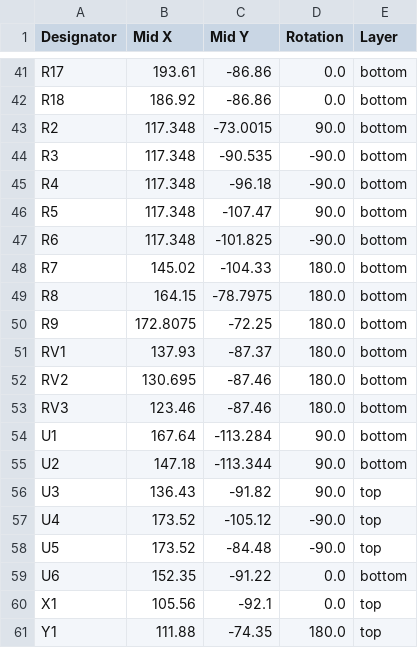
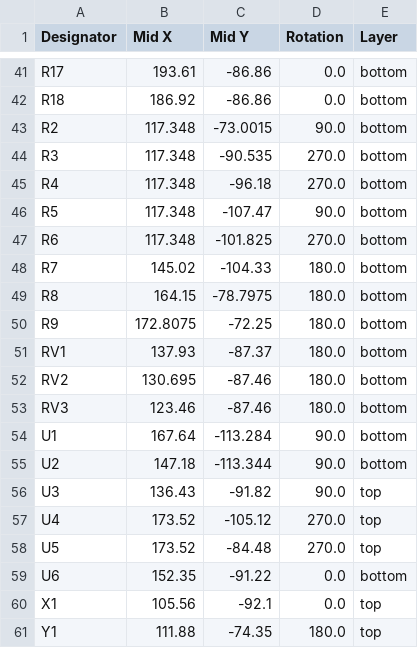
Before and after one commit to cristianoag/trh9000, a CSV file: Hardware/Kicad/TRH9000.cxa2075/production/positions.csv, drawn as a sheet; only a part is shown, gaps mark what is left out; the diff covers the shown part only.

```diff
--- a/Hardware/Kicad/TRH9000.cxa2075/production/positions.csv
+++ b/Hardware/Kicad/TRH9000.cxa2075/production/positions.csv
@@ -43,6 +43,6 @@ R18,186.92,-86.86,0.0,bottom
 R2,117.348,-73.0015,90.0,bottom
-R3,117.348,-90.535,-90.0,bottom
-R4,117.348,-96.18,-90.0,bottom
+R3,117.348,-90.535,270.0,bottom
+R4,117.348,-96.18,270.0,bottom
 R5,117.348,-107.47,90.0,bottom
-R6,117.348,-101.825,-90.0,bottom
+R6,117.348,-101.825,270.0,bottom
 R7,145.02,-104.33,180.0,bottom
@@ -56,4 +56,4 @@ U2,147.18,-113.344,90.0,bottom
 U3,136.43,-91.82,90.0,top
-U4,173.52,-105.12,-90.0,top
-U5,173.52,-84.48,-90.0,top
+U4,173.52,-105.12,270.0,top
+U5,173.52,-84.48,270.0,top
 U6,152.35,-91.22,0.0,bottom
```
Also changed, not shown: 12 edited cells elsewhere in this file, Hardware/Kicad/TRH9000.cxa2075/production/bom.csv, Hardware/Kicad/TRH9000.cxa2075/production/designators.csv, 6 other files.
